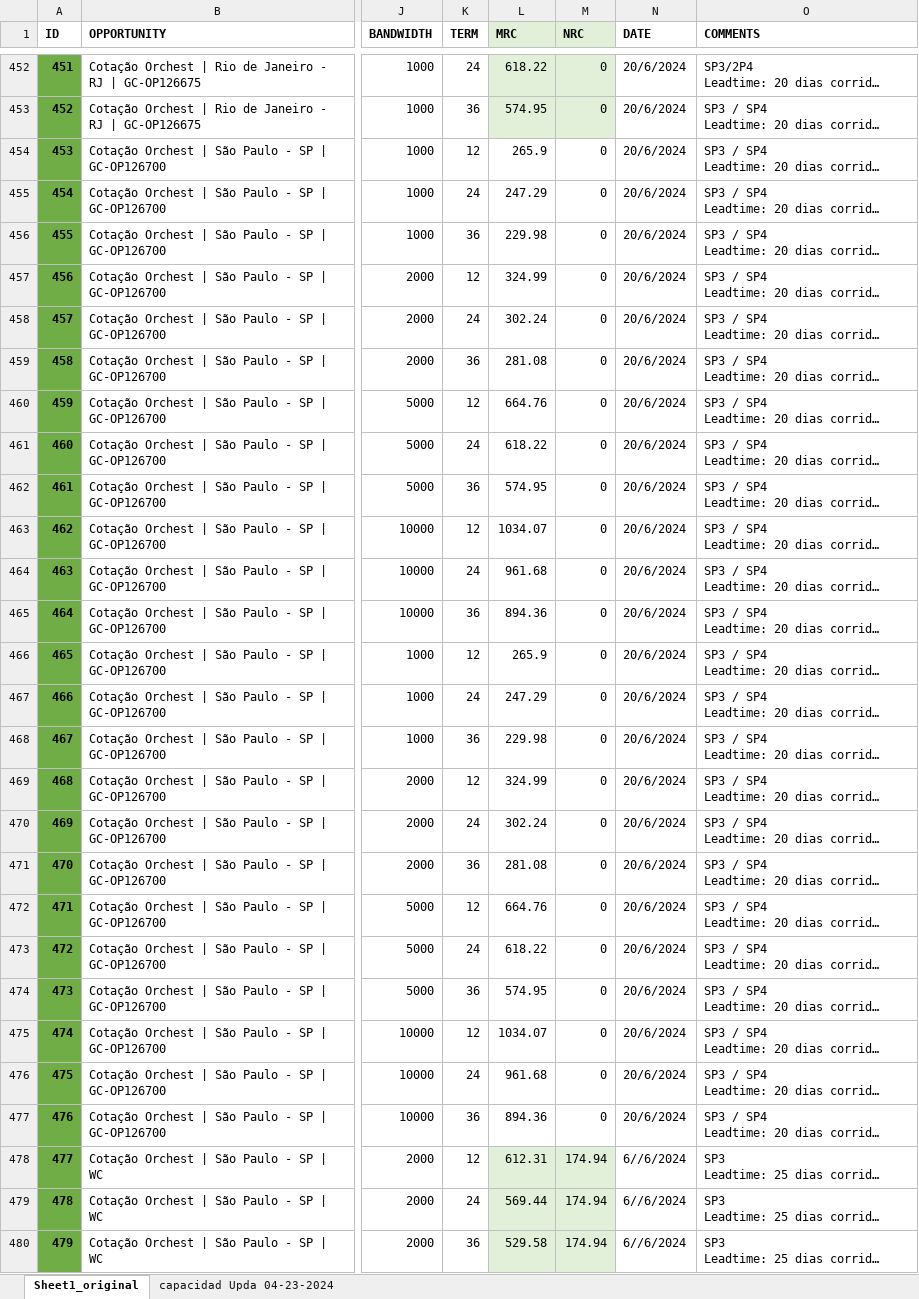
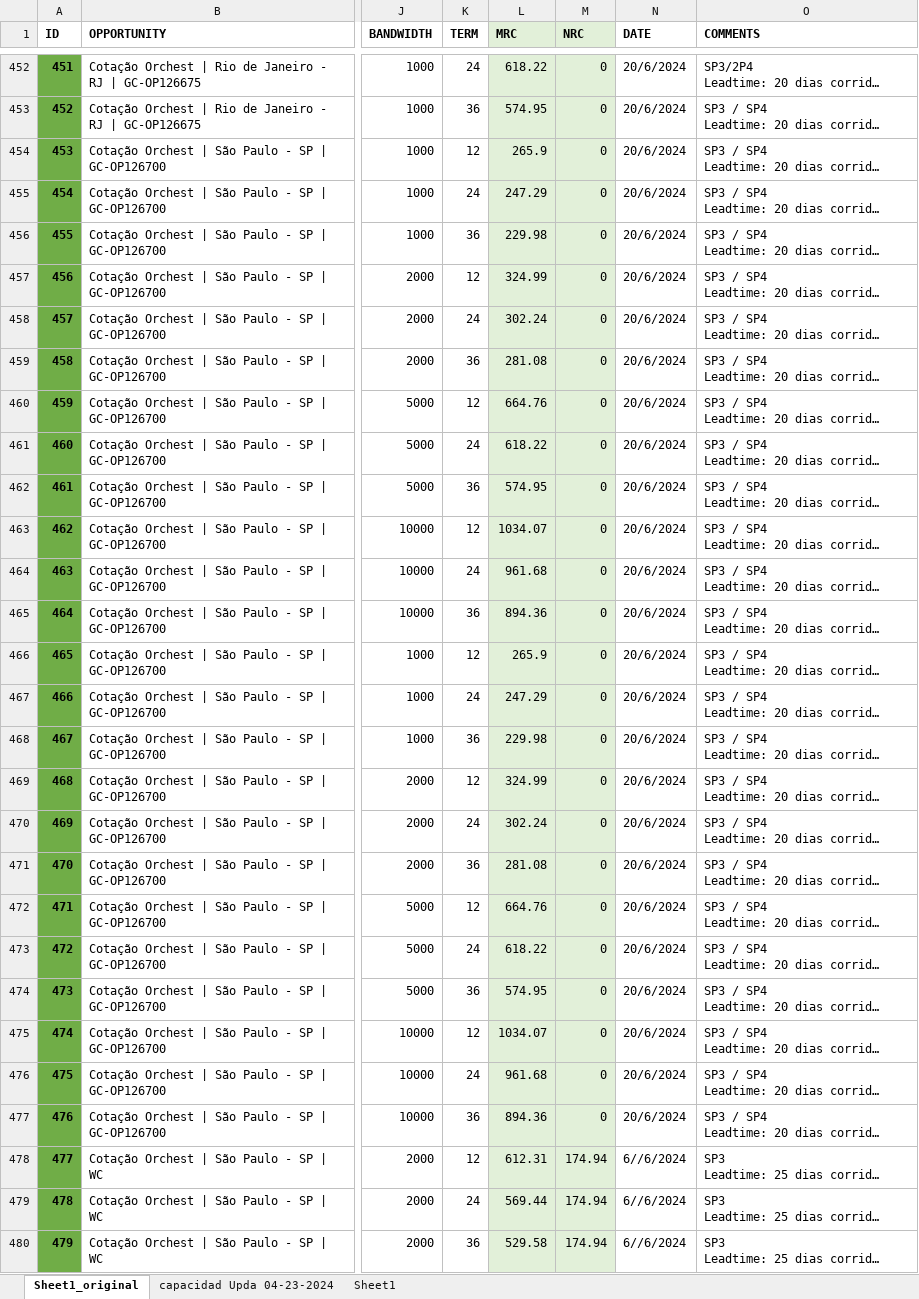
Before and after one commit to JWBM16/atlas_demo_railway, an Excel workbook: FIRM PRICES 2024.xlsx, sheet Sheet1_original, drawn as a sheet; only a part is shown, gaps mark what is left out; long unchanged cells end in …; values as stored, in another font and other column widths than the file's, no borders; charts and pictures not drawn; the diff covers the shown part only; the diff names each change by its address in the sheet, - before the commit and + after, or states it on an @@ line.

```diff
--- a/FIRM PRICES 2024.xlsx (sheet Sheet1_original)
+++ b/FIRM PRICES 2024.xlsx (sheet Sheet1_original)
+sheet tab: Sheet1
-L454:M477 fill: none
+L454:M477 fill: #E2F0D9
```
Also changed, not shown: cell formats elsewhere in this sheet, charts or pictures, 2 other files.
